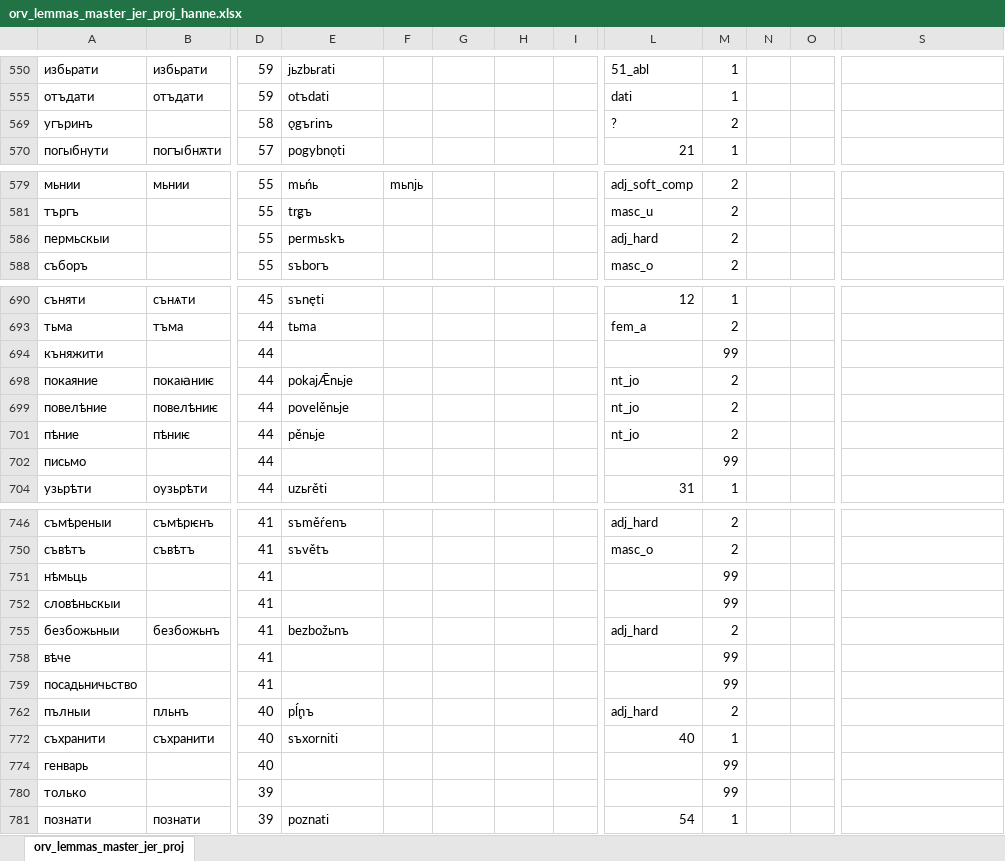
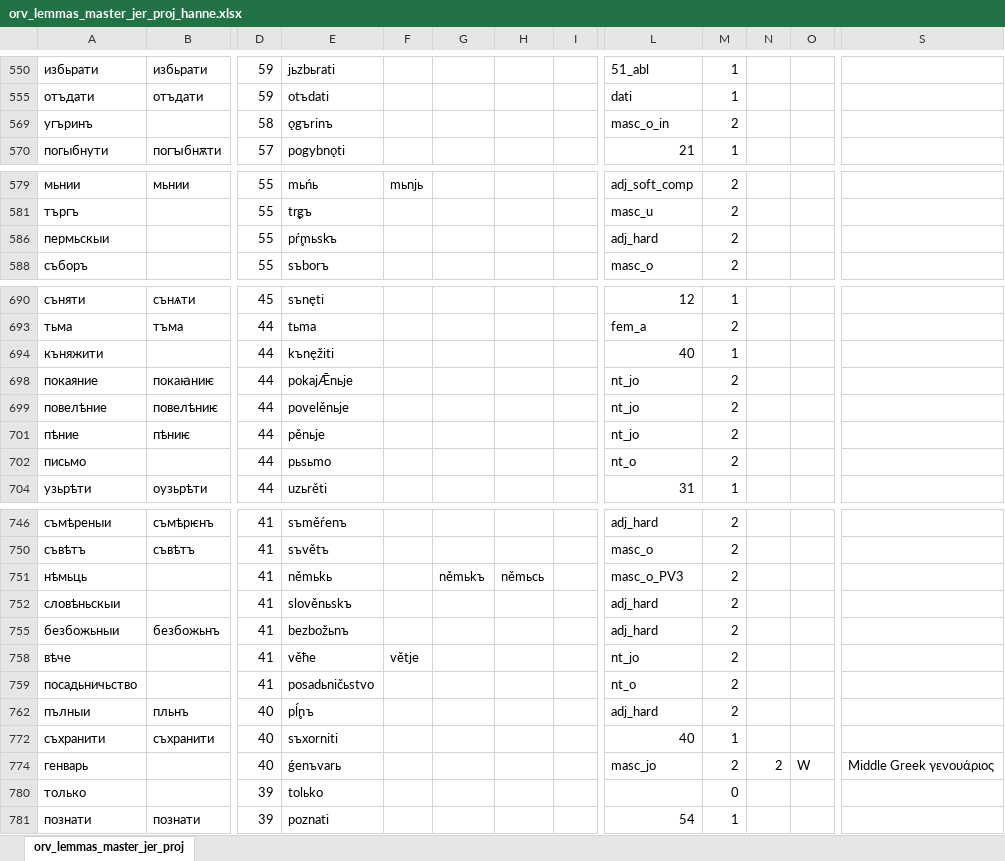
Before and after one commit to 12401453/torot_2023, an Excel workbook: Old_Russian_jer_project/orv_lemmas_master_jer_proj_hanne.xlsx, sheet orv_lemmas_master_jer_proj, drawn as a sheet; only a part is shown, gaps mark what is left out; values as stored, in another font and other column widths than the file's, no cell formats; the diff covers the shown part only; the diff names each change by its address in the sheet, - before the commit and + after, or states it on an @@ line.

```diff
--- a/Old_Russian_jer_project/orv_lemmas_master_jer_proj_hanne.xlsx (sheet orv_lemmas_master_jer_proj)
+++ b/Old_Russian_jer_project/orv_lemmas_master_jer_proj_hanne.xlsx (sheet orv_lemmas_master_jer_proj)
-L569: ?
+L569: masc_o_in
-E586: permьskъ
+E586: pŕ̥mьskъ
-E694: (empty)
+E694: kъnęžiti
-L694: (empty)
+L694: 40
-M694: 99
+M694: 1
-E702: (empty)
+E702: pьsьmo
-L702: (empty)
+L702: nt_o
-M702: 99
+M702: 2
-E751: (empty)
+E751: němьkь
-G751: (empty)
+G751: němьkъ
-H751: (empty)
+H751: němьcь
-L751: (empty)
+L751: masc_o_PV3
-M751:M752: 99
+M751:M752: 2
-E752: (empty)
+E752: slověnьskъ
-L752: (empty)
+L752: adj_hard
-E758: (empty)
+E758: věће
-F758: (empty)
+F758: větje
-L758: (empty)
+L758: nt_jo
-M758:M759: 99
+M758:M759: 2
-E759: (empty)
+E759: posadьničьstvo
-L759: (empty)
+L759: nt_o
-E774: (empty)
+E774: ǵenъvarь
-L774: (empty)
+L774: masc_jo
-M774: 99
+M774: 2
-N774: (empty)
+N774: 2
-O774: (empty)
+O774: W
-S774: (empty)
+S774: Middle Greek γενουάριος
-E780: (empty)
+E780: tolьko
-M780: 99
+M780: 0
```
Also changed, not shown: 46 edited cells elsewhere in this sheet, cell formats, lemma_lists/chu_lemmas_master.xlsx, 1 other file.
